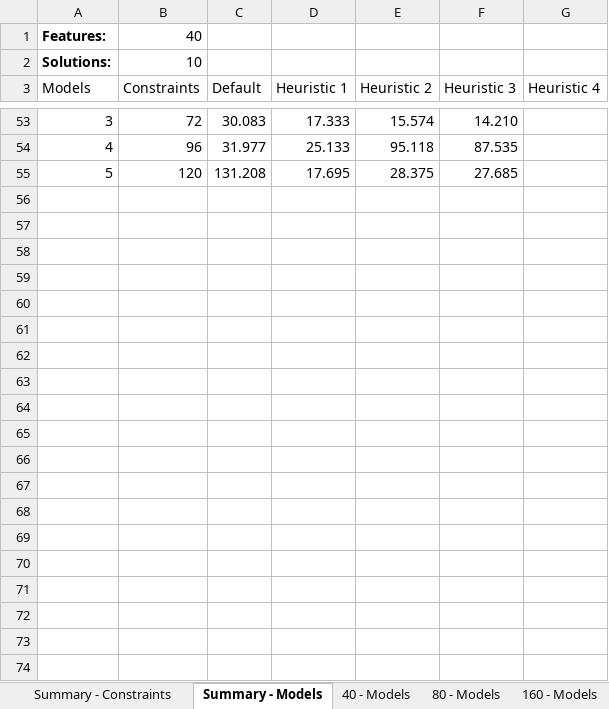
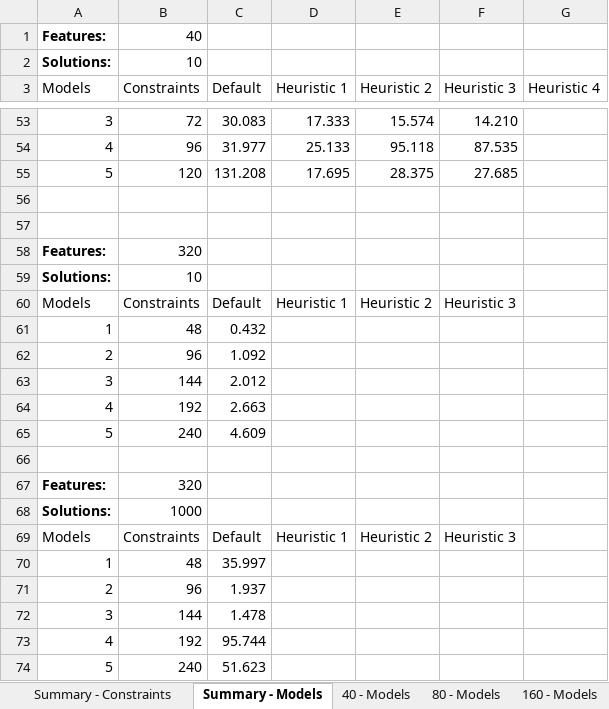
Before and after one commit to CoCoResearch/CSPEncoding, an Excel workbook: docs/testsFSG/tests-summary.xlsx, sheet Summary - Models, drawn as a sheet; only a part is shown, gaps mark what is left out; values as stored, in another font and other column widths than the file's, no borders; charts and pictures and table styles not drawn; the diff names each change by its address in the sheet, - before the commit and + after, or states it on an @@ line.

Commit message:
Updating tests summary for Default Strategy + 320.

```diff
--- a/docs/testsFSG/tests-summary.xlsx (sheet Summary - Models)
+++ b/docs/testsFSG/tests-summary.xlsx (sheet Summary - Models)
+row 56: (empty)
+row 57: (empty)
+row 58: Features: | 320
+row 59: Solutions: | 10
+row 60: Models | Constraints | Default | Heuristic 1 | Heuristic 2 | Heuristic 3
+row 61: 1 | 48 | 0.432
+row 62: 2 | 96 | 1.092
+row 63: 3 | 144 | 2.012
+row 64: 4 | 192 | 2.663
+row 65: 5 | 240 | 4.609
+row 66: (empty)
+row 67: Features: | 320
+row 68: Solutions: | 1000
+row 69: Models | Constraints | Default | Heuristic 1 | Heuristic 2 | Heuristic 3
+row 70: 1 | 48 | 35.997
+row 71: 2 | 96 | 1.937
+row 72: 3 | 144 | 1.478
+row 73: 4 | 192 | 95.744
+row 74: 5 | 240 | 51.623
```
Also changed, not shown: sheet 320 - Models, sheet Summary - Constraints, sheet 40 - Models, formulas that keep their value, charts or pictures.
